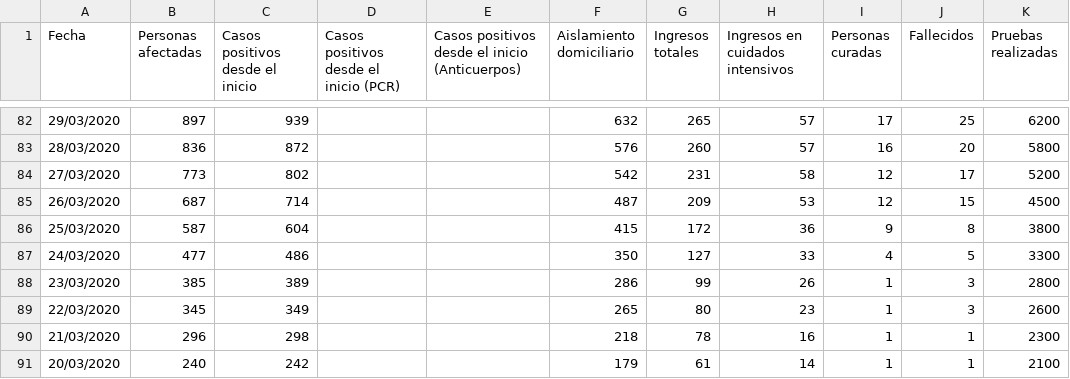
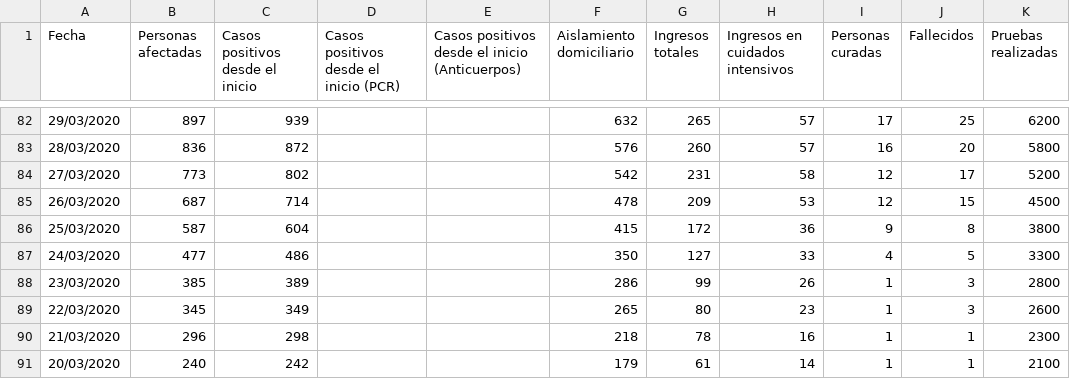
Before and after one commit to edumardo/covid19-carm, a CSV file: dataset/dataset.csv, drawn as a sheet; only a part is shown, gaps mark what is left out; the diff names each change by its address in the sheet, - before the commit and + after, or states it on an @@ line.

Commit message:
Fix 26/03/2020

```diff
--- a/dataset/dataset.csv
+++ b/dataset/dataset.csv
-F85 (Aislamiento domiciliario): 487
+F85 (Aislamiento domiciliario): 478
```
